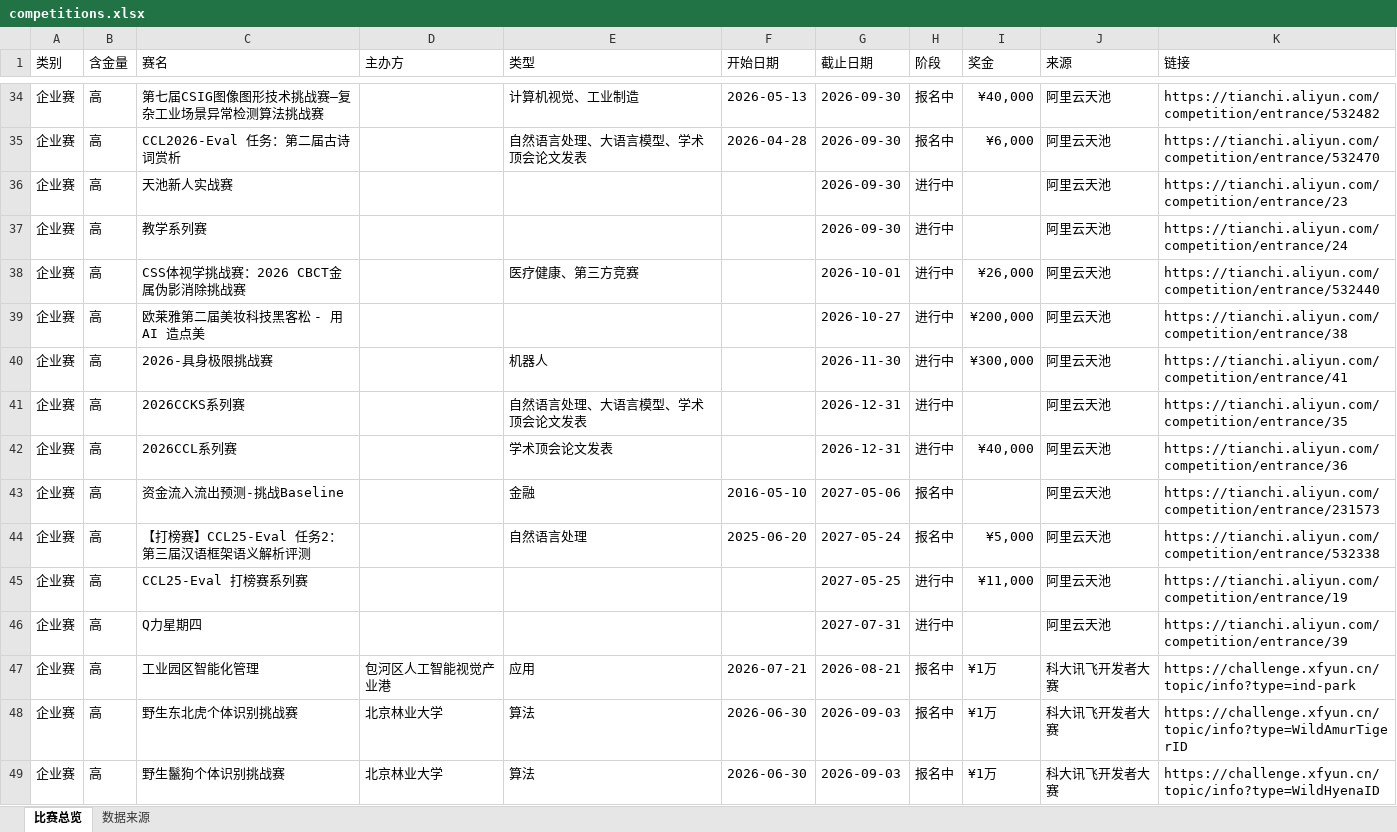
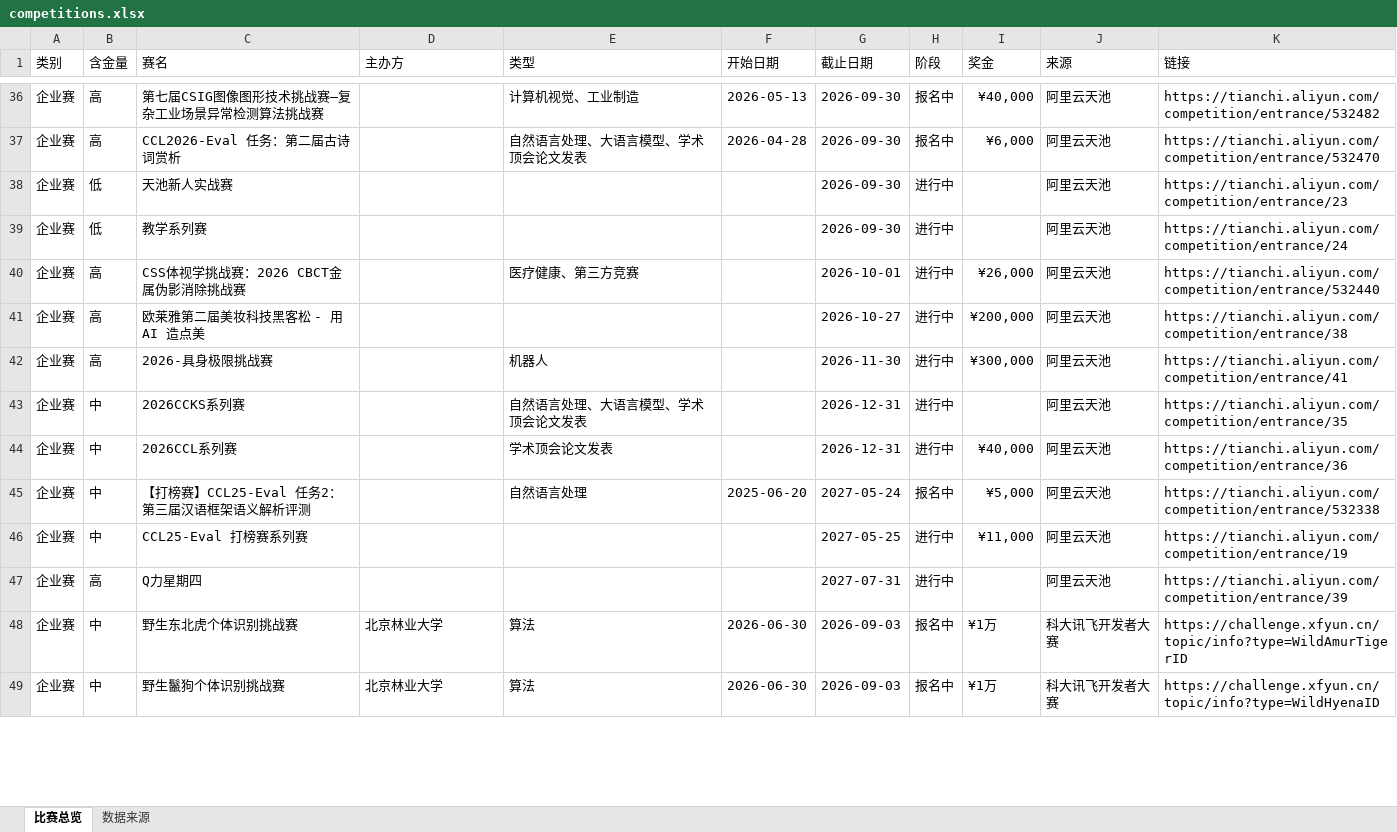
Before and after one commit to ArchaicRam/competition-radar, an Excel workbook: data/competitions.xlsx, sheet 比赛总览, drawn as a sheet; only a part is shown, gaps mark what is left out; values as stored, in another font and other column widths than the file's, no cell formats; removed rows and columns are numbered as before the commit, all else as after; the diff covers the shown part only; the diff names each change by its address in the sheet, - before the commit and + after, or states it on an @@ line.

```diff
--- a/data/competitions.xlsx (sheet 比赛总览)
+++ b/data/competitions.xlsx (sheet 比赛总览)
-B38:B39 (含金量): 高
+B38:B39 (含金量): 低
-B43:B44 (含金量): 高
+B43:B44 (含金量): 中
-row 43: 企业赛 | 高 | 资金流入流出预测-挑战Baseline |  | 金融 | 2016-05-10 | 2027-05-06 | 报名中 |  | 阿里云天池 | https://tianchi.aliyun.com/competition/entrance/231573
-B45:B46 (含金量): 高
+B45:B46 (含金量): 中
-row 47: 企业赛 | 高 | 工业园区智能化管理 | 包河区人工智能视觉产业港 | 应用 | 2026-07-21 | 2026-08-21 | 报名中 | ¥1万 | 科大讯飞开发者大赛 | https://challenge.xfyun.cn/topic/info?type=ind-park
-B48:B49 (含金量): 高
+B48:B49 (含金量): 中
```
Also changed, not shown: 6 added rows, 4 removed rows and 29 edited cells elsewhere in this sheet, sheet 数据来源, cell formats, 8 other files.
